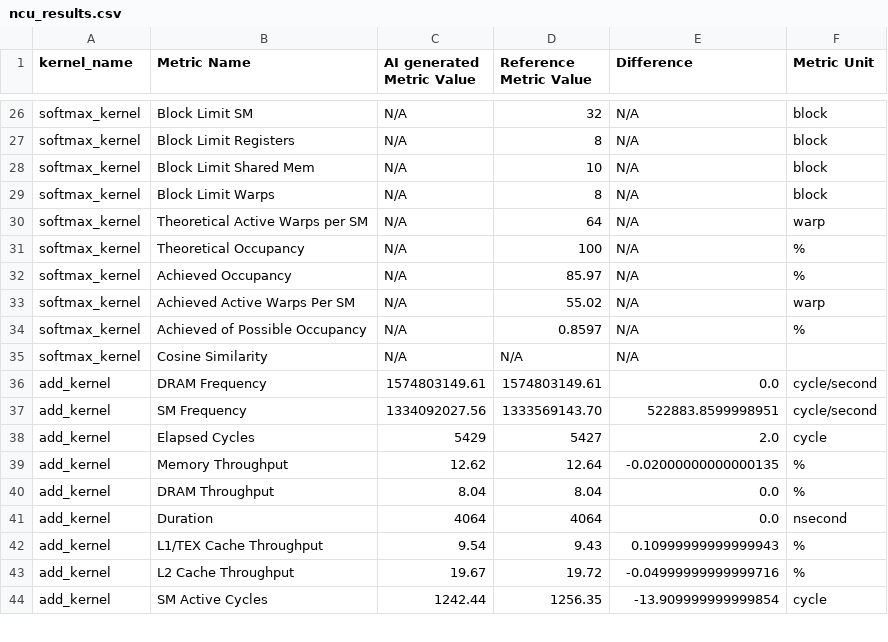
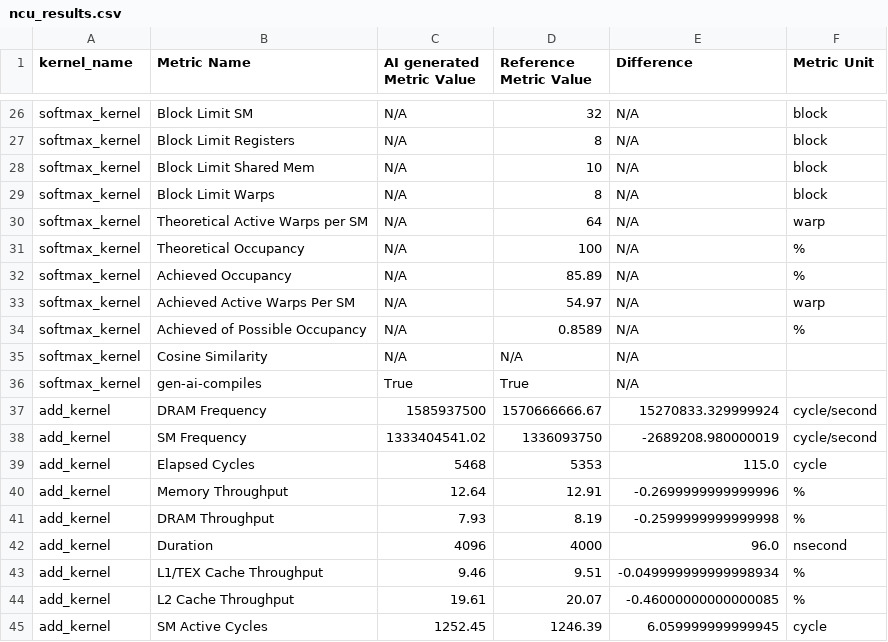
Before and after one commit to PaliC/popcorn-eval, a CSV file: popcorn_eval/logs/ncu_results.csv, drawn as a sheet; only a part is shown, gaps mark what is left out; the diff covers the shown part only.

```diff
--- a/popcorn_eval/logs/ncu_results.csv
+++ b/popcorn_eval/logs/ncu_results.csv
@@ -31,14 +31,15 @@ softmax_kernel,Theoretical Active Warps per SM,N/A,64,N/A,warp
 softmax_kernel,Theoretical Occupancy,N/A,100,N/A,%
-softmax_kernel,Achieved Occupancy,N/A,85.97,N/A,%
-softmax_kernel,Achieved Active Warps Per SM,N/A,55.02,N/A,warp
-softmax_kernel,Achieved of Possible Occupancy,N/A,0.8597,N/A,%
+softmax_kernel,Achieved Occupancy,N/A,85.89,N/A,%
+softmax_kernel,Achieved Active Warps Per SM,N/A,54.97,N/A,warp
+softmax_kernel,Achieved of Possible Occupancy,N/A,0.8589,N/A,%
 softmax_kernel,Cosine Similarity,N/A,N/A,N/A,
-add_kernel,DRAM Frequency,1574803149.61,1574803149.61,0.0,cycle/second
-add_kernel,SM Frequency,1334092027.56,1333569143.70,522883.8599998951,cycle/second
-add_kernel,Elapsed Cycles,5429,5427,2.0,cycle
-add_kernel,Memory Throughput,12.62,12.64,-0.02000000000000135,%
-add_kernel,DRAM Throughput,8.04,8.04,0.0,%
-add_kernel,Duration,4064,4064,0.0,nsecond
-add_kernel,L1/TEX Cache Throughput,9.54,9.43,0.10999999999999943,%
-add_kernel,L2 Cache Throughput,19.67,19.72,-0.04999999999999716,%
-add_kernel,SM Active Cycles,1242.44,1256.35,-13.909999999999854,cycle
+softmax_kernel,gen-ai-compiles,True,True,N/A,
+add_kernel,DRAM Frequency,1585937500,1570666666.67,15270833.329999924,cycle/second
+add_kernel,SM Frequency,1333404541.02,1336093750,-2689208.980000019,cycle/second
+add_kernel,Elapsed Cycles,5468,5353,115.0,cycle
+add_kernel,Memory Throughput,12.64,12.91,-0.2699999999999996,%
+add_kernel,DRAM Throughput,7.93,8.19,-0.2599999999999998,%
+add_kernel,Duration,4096,4000,96.0,nsecond
+add_kernel,L1/TEX Cache Throughput,9.46,9.51,-0.049999999999998934,%
+add_kernel,L2 Cache Throughput,19.61,20.07,-0.46000000000000085,%
+add_kernel,SM Active Cycles,1252.45,1246.39,6.059999999999945,cycle
```
Also changed, not shown: 1 added row and 19 edited cells elsewhere in this file, 37 other files.
